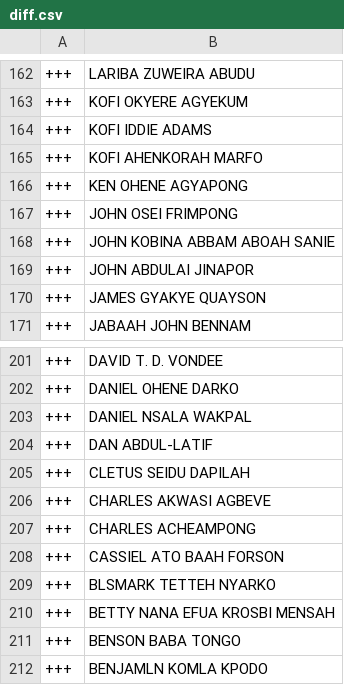
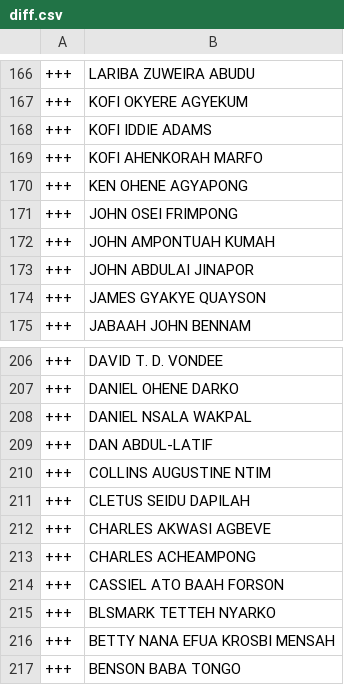
Before and after one commit to every-politician-scrapers/ghana-parliament, a CSV file: data/diff.csv, drawn as a sheet; only a part is shown, gaps mark what is left out; the shorter side is filled out with more unchanged rows; the diff covers the shown part only.

```diff
--- a/data/diff.csv
+++ b/data/diff.csv
@@ -167,3 +171,3 @@
 +++,JOHN OSEI FRIMPONG
-+++,JOHN KOBINA ABBAM ABOAH SANIE
++++,JOHN AMPONTUAH KUMAH
 +++,JOHN ABDULAI JINAPOR
@@ -204,2 +209,3 @@
 +++,DAN ABDUL-LATIF
++++,COLLINS AUGUSTINE NTIM
 +++,CLETUS SEIDU DAPILAH
```
Also changed, not shown: 5 added rows elsewhere in this file, data/official.csv.
